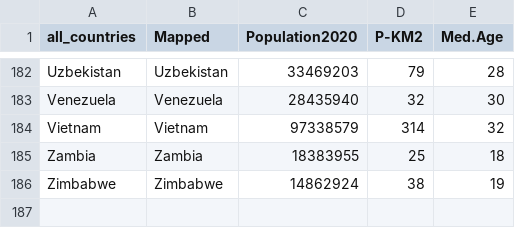
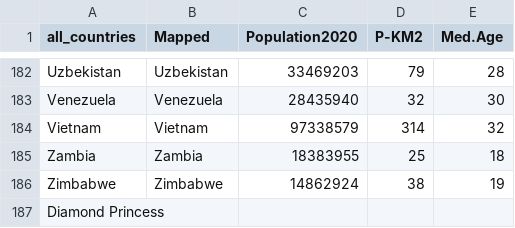
Before and after one commit to flow4u/public, a CSV file: Countries - COVID-19 countries - CountriesMapped.csv, drawn as a sheet; only a part is shown, gaps mark what is left out; the diff names each change by its address in the sheet, - before the commit and + after, or states it on an @@ line.

Commit message:
Update Countries - COVID-19 countries - CountriesMapped.csv

```diff
--- a/Countries - COVID-19 countries - CountriesMapped.csv
+++ b/Countries - COVID-19 countries - CountriesMapped.csv
+row 187: Diamond Princess
```
